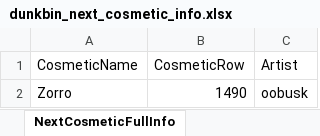
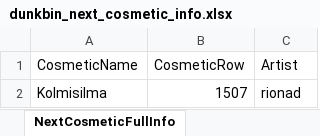
Before and after one commit to WUOTE/dunkbin-stats-images, an Excel workbook: public/sheets/dunkbin_next_cosmetic_info.xlsx, sheet NextCosmeticFullInfo, drawn as a sheet; values as stored, in another font and other column widths than the file's, no borders; removed rows and columns are numbered as before the commit, all else as after; the diff names each change by its address in the sheet, - before the commit and + after, or states it on an @@ line.

Commit message:
update next cosmetic and next cosmetic artist

```diff
--- a/public/sheets/dunkbin_next_cosmetic_info.xlsx (sheet NextCosmeticFullInfo)
+++ b/public/sheets/dunkbin_next_cosmetic_info.xlsx (sheet NextCosmeticFullInfo)
-row 2: Zorro | 1490 | oobusk
+row 2: Kolmisilma | 1507 | rionad
```
Also changed, not shown: public/sheets/dunkbin_next_cosmetic_artist.xlsx, public/sheets/dunkbin_next_cosmetic_name.xlsx.
